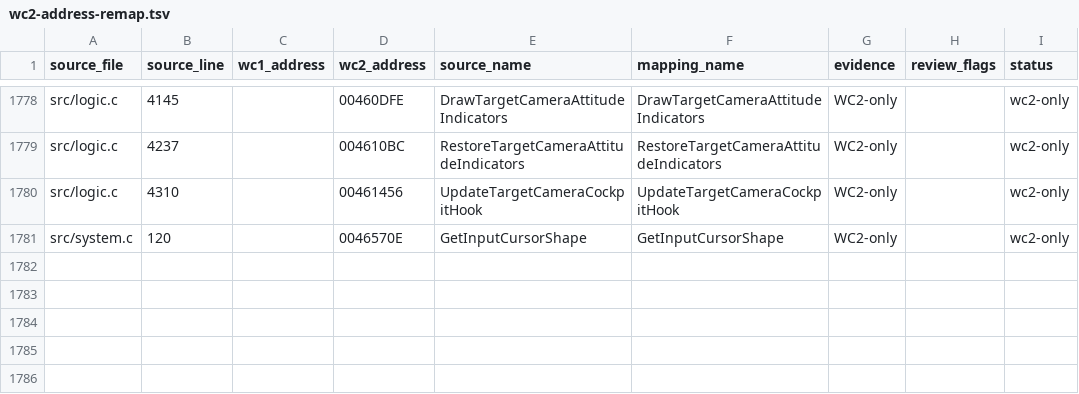
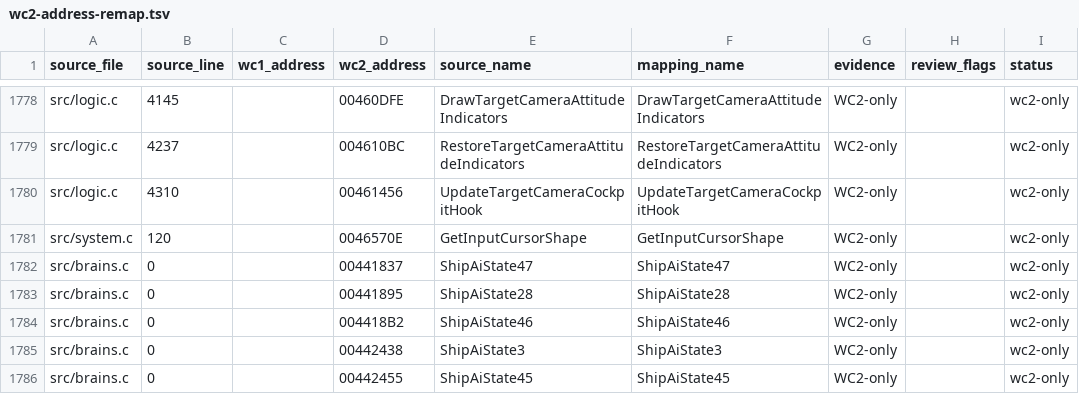
Before and after one commit to neuromancer/wc2-re, a TSV file: reports/wc2-address-remap.tsv, drawn as a sheet; only a part is shown, gaps mark what is left out; the diff names each change by its address in the sheet, - before the commit and + after, or states it on an @@ line.

```diff
--- a/reports/wc2-address-remap.tsv
+++ b/reports/wc2-address-remap.tsv
+row 1782: src/brains.c | 0 |  | 00441837 | ShipAiState47 | ShipAiState47 | WC2-only |  | wc2-only
+row 1783: src/brains.c | 0 |  | 00441895 | ShipAiState28 | ShipAiState28 | WC2-only |  | wc2-only
+row 1784: src/brains.c | 0 |  | 004418B2 | ShipAiState46 | ShipAiState46 | WC2-only |  | wc2-only
+row 1785: src/brains.c | 0 |  | 00442438 | ShipAiState3 | ShipAiState3 | WC2-only |  | wc2-only
+row 1786: src/brains.c | 0 |  | 00442455 | ShipAiState45 | ShipAiState45 | WC2-only |  | wc2-only
```
Also changed, not shown: ghidra_scripts/wc1_wc2_name_map.tsv, 10 other files.
